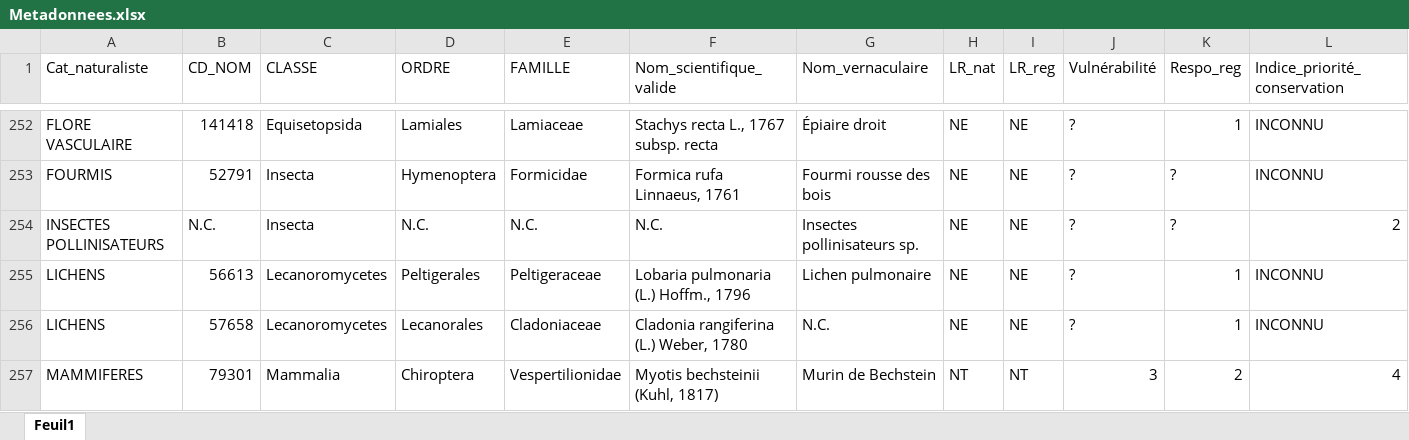
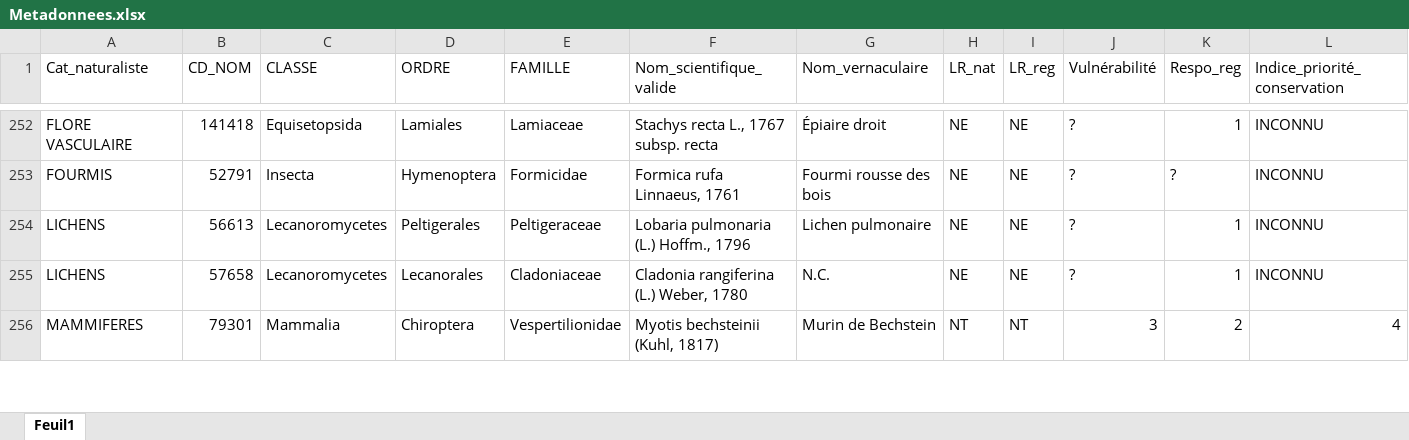
Before and after one commit to especes-remarquables-prescriptions/depot_github, an Excel workbook: Metadonnees.xlsx, sheet Feuil1, drawn as a sheet; only a part is shown, gaps mark what is left out; values as stored, in another font and other column widths than the file's, no borders; rows hold the shown columns only; the diff names each change by its address in the sheet, - before the commit and + after, or states it on an @@ line.

Commit message:
Mise ├á jour de l'application

```diff
--- a/Metadonnees.xlsx (sheet Feuil1)
+++ b/Metadonnees.xlsx (sheet Feuil1)
-row 254: INSECTES POLLINISATEURS | N.C. | Insecta | N.C. | N.C. | N.C. | Insectes pollinisateurs sp. | NE | NE | ? | ? | 2
```
